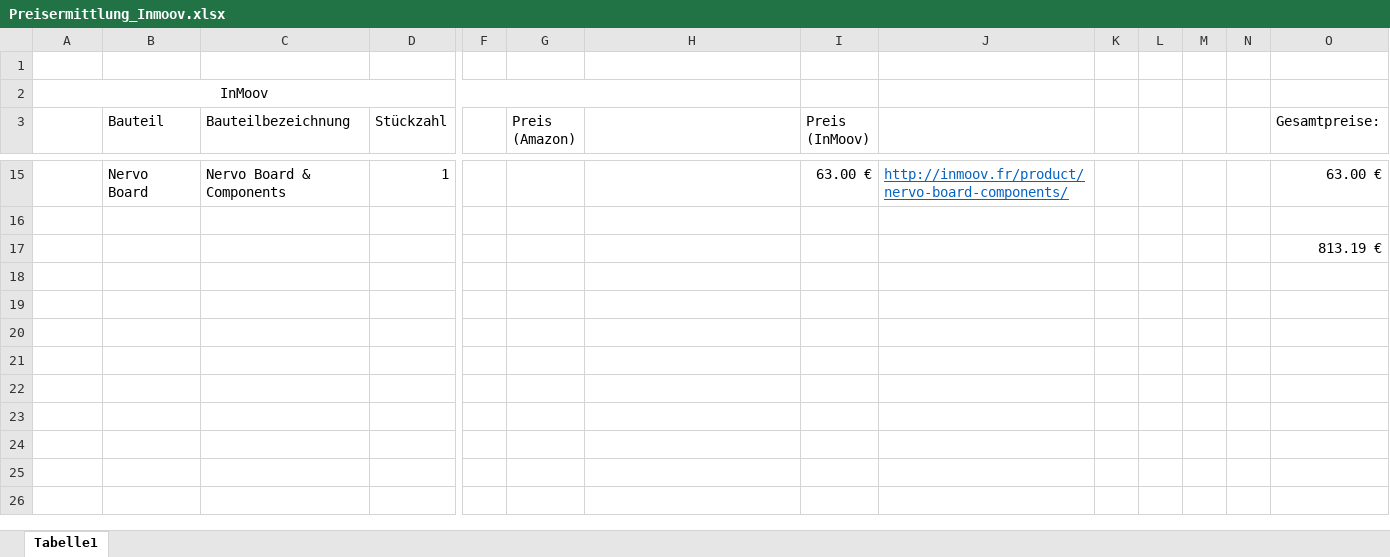
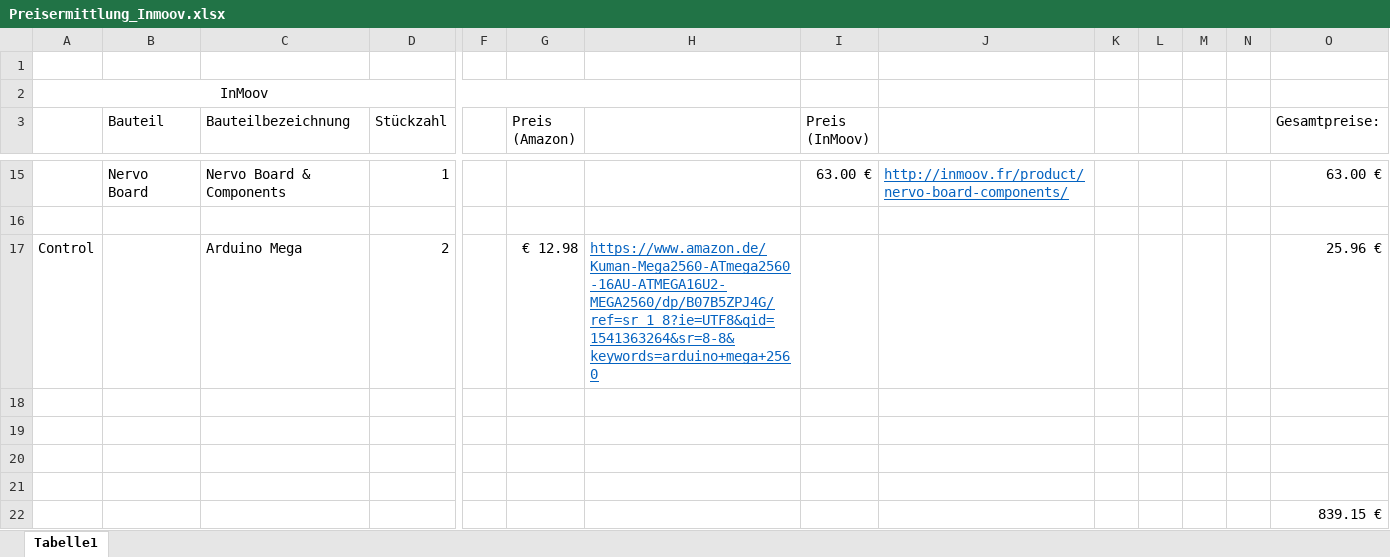
Before and after one commit to schire140195/Humanoid-Robot, an Excel workbook: Preisermittlung_Inmoov.xlsx, sheet Tabelle1, drawn as a sheet; only a part is shown, gaps mark what is left out; values as stored, in another font and other column widths than the file's, no borders; addresses are those after the commit; rows hold the shown columns only; the diff names each change by its address in the sheet, - before the commit and + after, or states it on an @@ line.

```diff
--- a/Preisermittlung_Inmoov.xlsx (sheet Tabelle1)
+++ b/Preisermittlung_Inmoov.xlsx (sheet Tabelle1)
+row 17: Control |  | Arduino Mega | 2 |  | € 12.98 | https://www.amazon.de/Kuman-Mega2560-ATmega2560-16AU-ATMEGA16U2-MEGA2560/dp/B07B5ZPJ4G/ref=sr_1_8?ie=UTF8&qid=1541363264&sr=8-8&keywords=arduino+mega+2560 |  |  |  |  |  |  | 25.96 €
+row 18: (empty)
+row 19: (empty)
+row 20: (empty)
+row 21: (empty)
-O22 (Gesamtpreise:): 813.19 €
+O22 (Gesamtpreise:): 839.15 €
```
Also changed, not shown: 2 other files.
